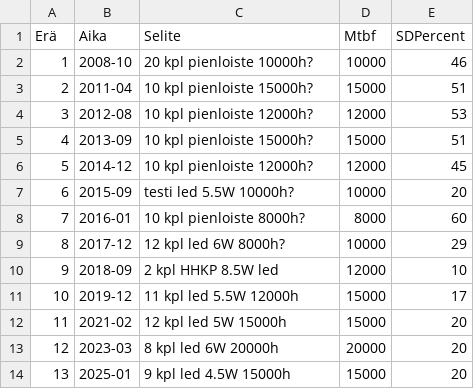
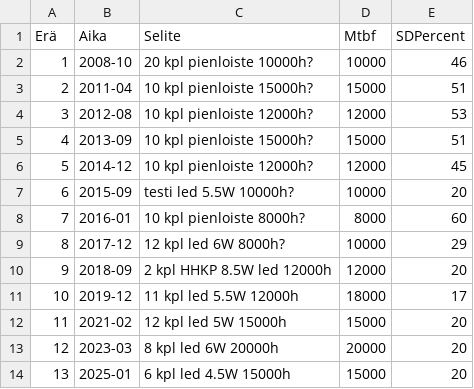
Before and after one commit to lightcaurby/Code-Daylight, a CSV file: data/raw/erät.csv, drawn as a sheet.

```diff
--- a/data/raw/erät.csv
+++ b/data/raw/erät.csv
@@ -9,6 +9,6 @@ Erä,Aika,Selite,Mtbf,SDPercent
 8,2017-12,"12 kpl led 6W 8000h?",10000,29
-9,2018-09,"2 kpl HHKP 8.5W led",12000,10
-10,2019-12,"11 kpl led 5.5W 12000h",15000,17
+9,2018-09,"2 kpl HHKP 8.5W led 12000h",12000,20
+10,2019-12,"11 kpl led 5.5W 12000h",18000,17
 11,2021-02,"12 kpl led 5W 15000h",15000,20
 12,2023-03,"8 kpl led 6W 20000h",20000,20
-13,2025-01,"9 kpl led 4.5W 15000h",15000,20
+13,2025-01,"6 kpl led 4.5W 15000h",15000,20
```
Also changed, not shown: data/raw/vaihdot.csv, 2 other files.
